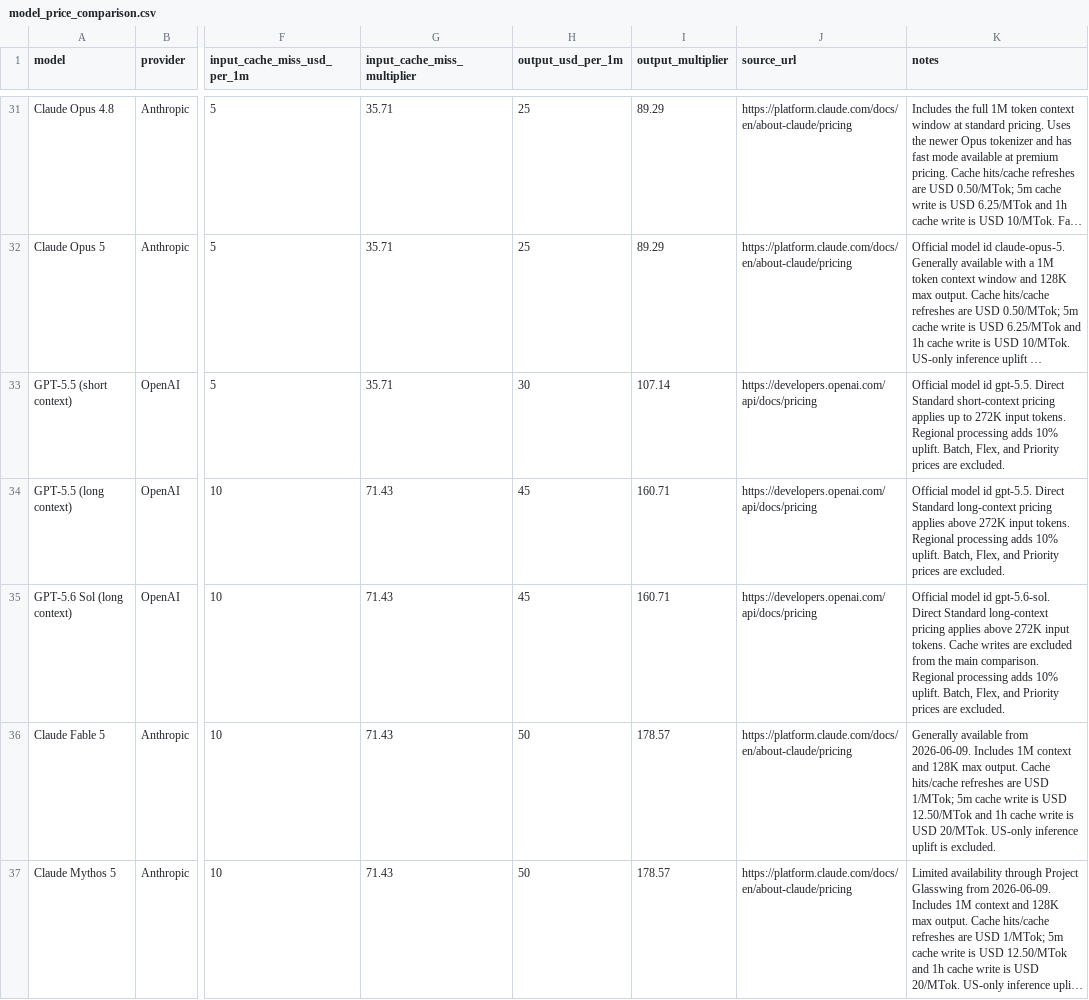
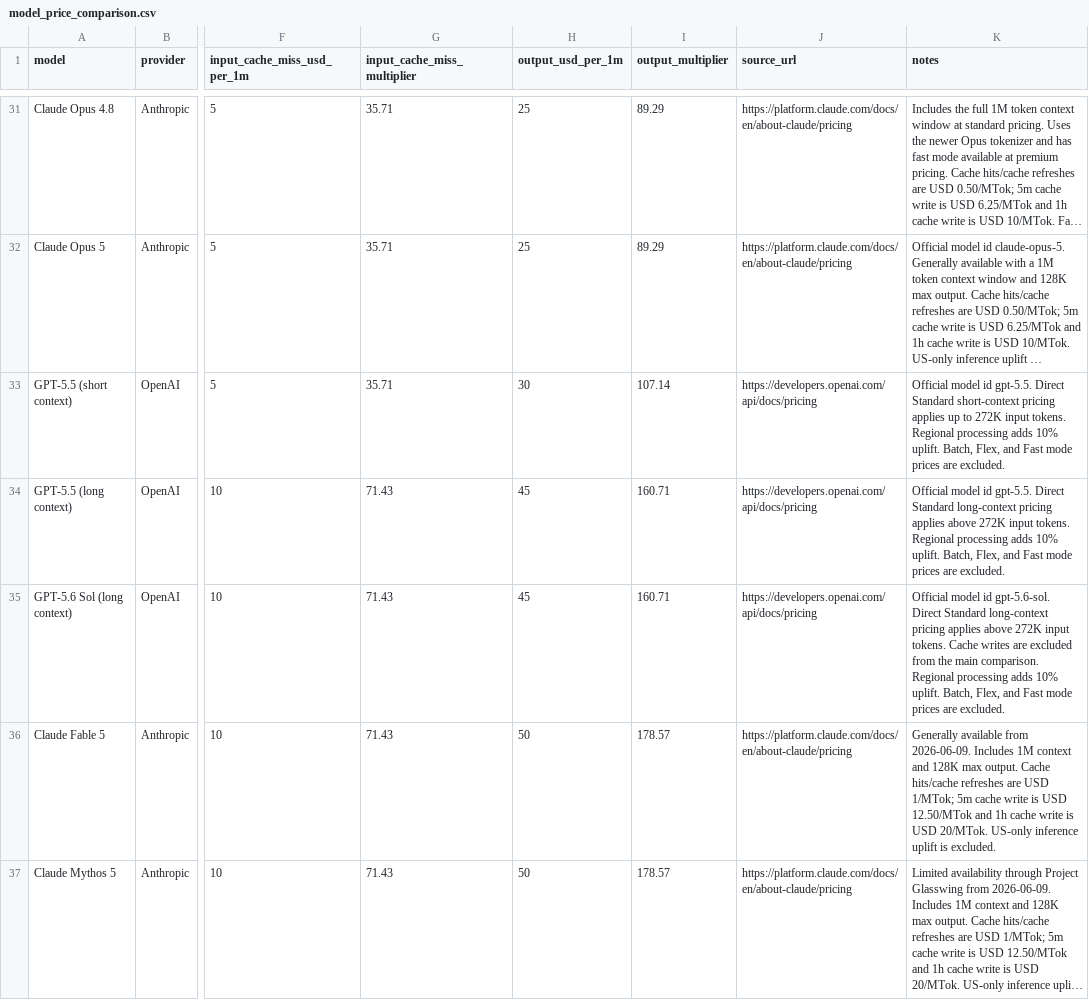
Before and after one commit to tifish/ModelPriceCompare, a CSV file: model_price_comparison.csv, drawn as a sheet; only a part is shown, gaps mark what is left out; long unchanged cells end in …; the diff covers the shown part only; the diff names each change by its address in the sheet, - before the commit and + after, or states it on an @@ line.

Commit message:
Refresh model price comparison

```diff
--- a/model_price_comparison.csv
+++ b/model_price_comparison.csv
-K33 (notes): …Flex, and Priority prices are…
+K33 (notes): …Flex, and Fast mode prices are…
-K34 (notes): …Flex, and Priority prices are…
+K34 (notes): …Flex, and Fast mode prices are…
-K35 (notes): …Flex, and Priority prices are…
+K35 (notes): …Flex, and Fast mode prices are…
```
Also changed, not shown: 9 edited cells elsewhere in this file, 2 other files.
